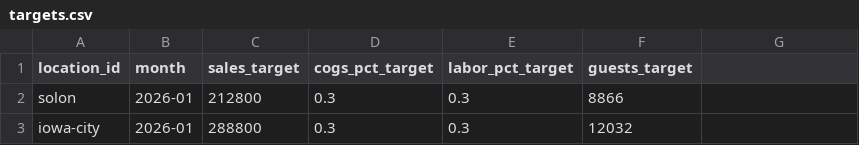
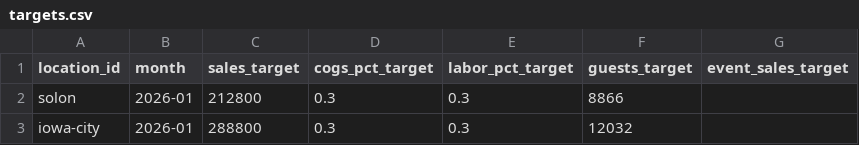
Before and after one commit to bgtroy2026/StorePortal, a CSV file: inputs/targets.csv, drawn as a sheet; only a part is shown; the diff names each change by its address in the sheet, - before the commit and + after, or states it on an @@ line.

```diff
--- a/inputs/targets.csv
+++ b/inputs/targets.csv
-G1: (empty)
+G1: event_sales_target
```
Also changed, not shown: 8 other files.
